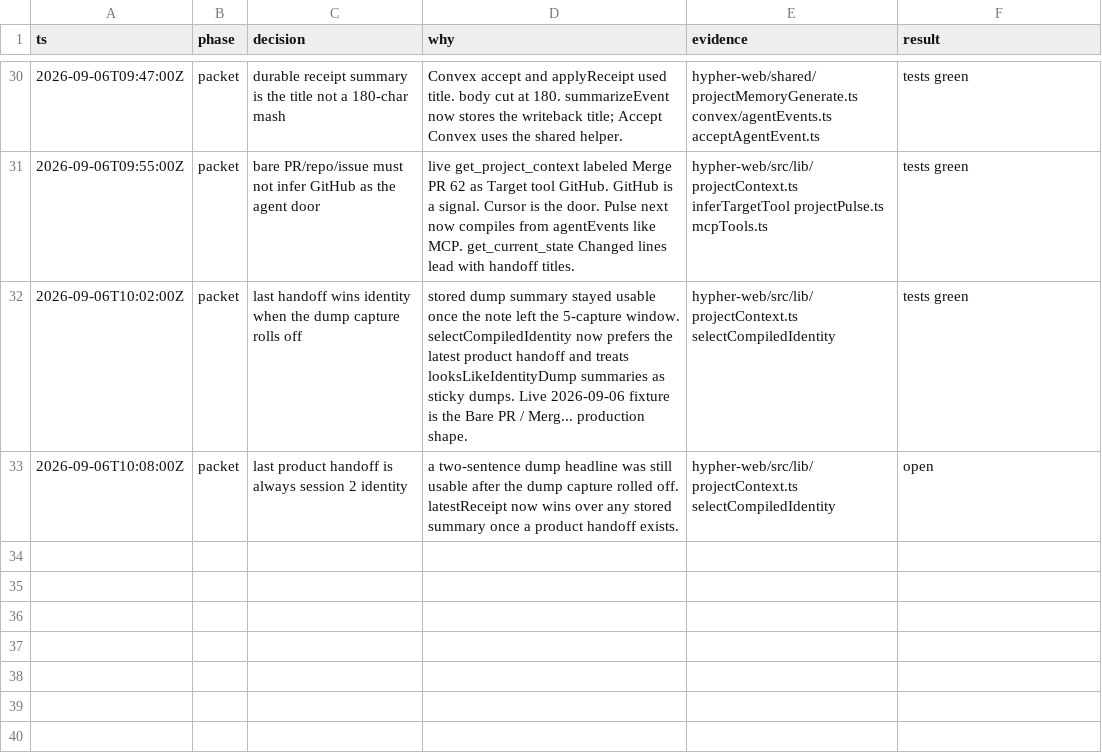
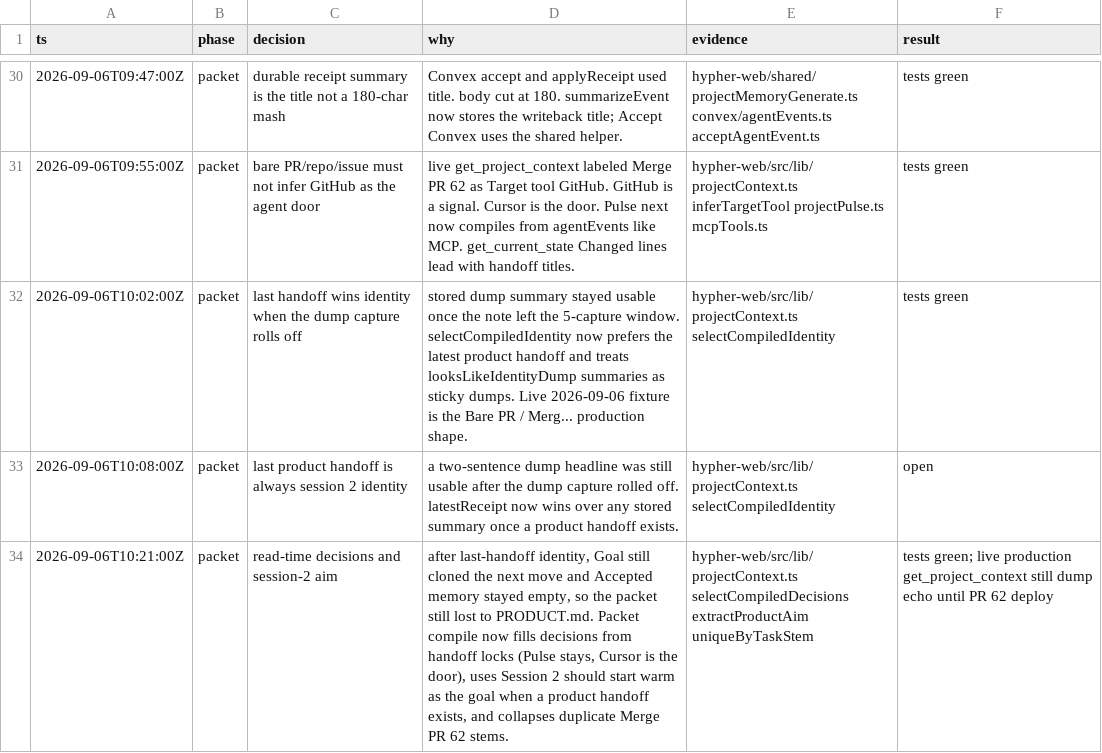
Before and after one commit to litterthanlit/hypher, a TSV file: .audit/fix-agent-context/decisions.tsv, drawn as a sheet; only a part is shown, gaps mark what is left out; the diff names each change by its address in the sheet, - before the commit and + after, or states it on an @@ line.

```diff
--- a/.audit/fix-agent-context/decisions.tsv
+++ b/.audit/fix-agent-context/decisions.tsv
+row 34: 2026-09-06T10:21:00Z | packet | read-time decisions and session-2 aim | after last-handoff identity, Goal still cloned the next move and Accepted memory stayed empty, so the packet still lost to PRODUCT.md. Packet compile now fills decisions from handoff locks (Pulse stays, Cursor is the door), uses Session 2 should start warm as the goal when a product handoff exists, and collapses duplicate Merge PR 62 stems. | hypher-web/src/lib/projectContext.ts selectCompiledDecisions extractProductAim uniqueByTaskStem | tests green; live production get_project_context still dump echo until PR 62 deploy
```
Also changed, not shown: 6 other files.
